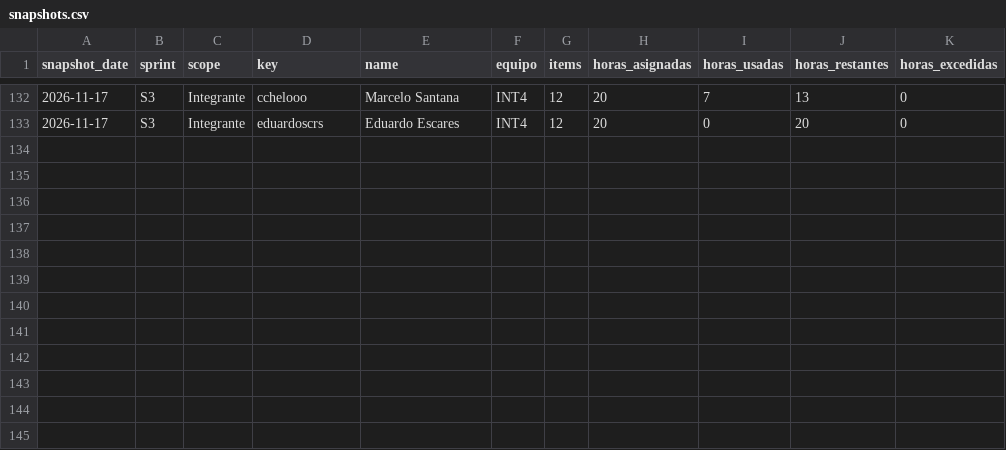
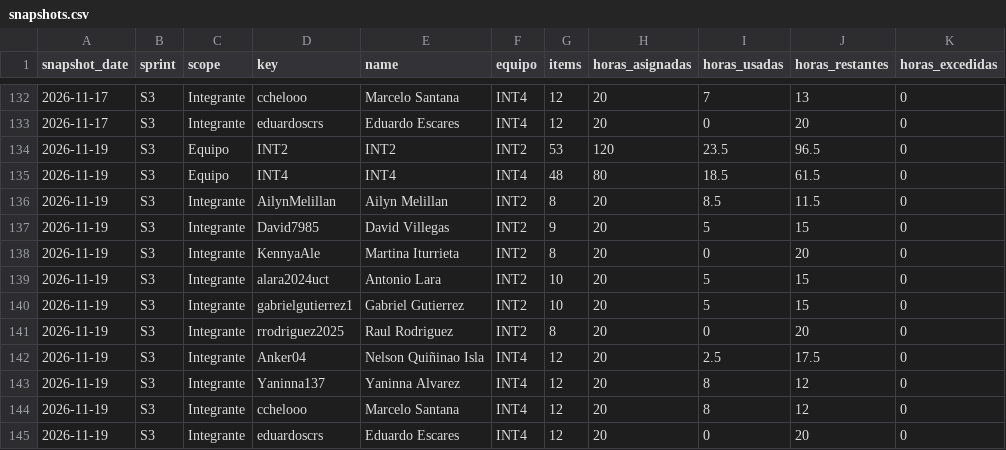
Before and after one commit to cchelooo/ApuntesUCT, a CSV file: docs/reports/burndown/s3/snapshots.csv, drawn as a sheet; only a part is shown, gaps mark what is left out.

Commit message:
docs(burndown): actualizar corte S3 del 19 con horas del 20 de noviembre

```diff
--- a/docs/reports/burndown/s3/snapshots.csv
+++ b/docs/reports/burndown/s3/snapshots.csv
@@ -133 +133,13 @@ snapshot_date,sprint,scope,key,name,equipo,items,horas_asignadas,horas_usadas,ho
 2026-11-17,S3,Integrante,eduardoscrs,Eduardo Escares,INT4,12,20,0,20,0
+2026-11-19,S3,Equipo,INT2,INT2,INT2,53,120,23.5,96.5,0
+2026-11-19,S3,Equipo,INT4,INT4,INT4,48,80,18.5,61.5,0
+2026-11-19,S3,Integrante,AilynMelillan,Ailyn Melillan,INT2,8,20,8.5,11.5,0
+2026-11-19,S3,Integrante,David7985,David Villegas,INT2,9,20,5,15,0
+2026-11-19,S3,Integrante,KennyaAle,Martina Iturrieta,INT2,8,20,0,20,0
+2026-11-19,S3,Integrante,alara2024uct,Antonio Lara,INT2,10,20,5,15,0
+2026-11-19,S3,Integrante,gabrielgutierrez1,Gabriel Gutierrez,INT2,10,20,5,15,0
+2026-11-19,S3,Integrante,rrodriguez2025,Raul Rodriguez,INT2,8,20,0,20,0
+2026-11-19,S3,Integrante,Anker04,Nelson Quiñinao Isla,INT4,12,20,2.5,17.5,0
+2026-11-19,S3,Integrante,Yaninna137,Yaninna Alvarez,INT4,12,20,8,12,0
+2026-11-19,S3,Integrante,cchelooo,Marcelo Santana,INT4,12,20,8,12,0
+2026-11-19,S3,Integrante,eduardoscrs,Eduardo Escares,INT4,12,20,0,20,0
```
Also changed, not shown: 25 other files.
